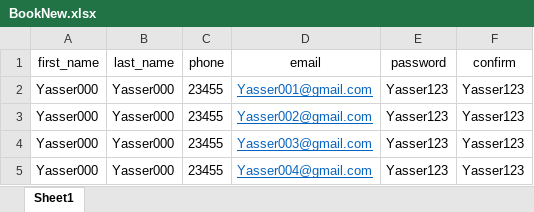
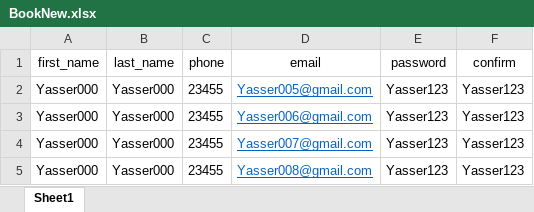
Before and after one commit to madrane9/Selenium_PageObjectModel_DataDriven_PhpTravels, an Excel workbook: Test_data/BookNew.xlsx, sheet Sheet1, drawn as a sheet; values as stored, in another font and other column widths than the file's, no borders; the diff names each change by its address in the sheet, - before the commit and + after, or states it on an @@ line.

```diff
--- a/Test_data/BookNew.xlsx (sheet Sheet1)
+++ b/Test_data/BookNew.xlsx (sheet Sheet1)
-D2 (email): Yasser001@gmail.com
+D2 (email): Yasser005@gmail.com
-D3 (email): Yasser002@gmail.com
+D3 (email): Yasser006@gmail.com
-D4 (email): Yasser003@gmail.com
+D4 (email): Yasser007@gmail.com
-D5 (email): Yasser004@gmail.com
+D5 (email): Yasser008@gmail.com
```
Also changed, not shown: 12 other files.
